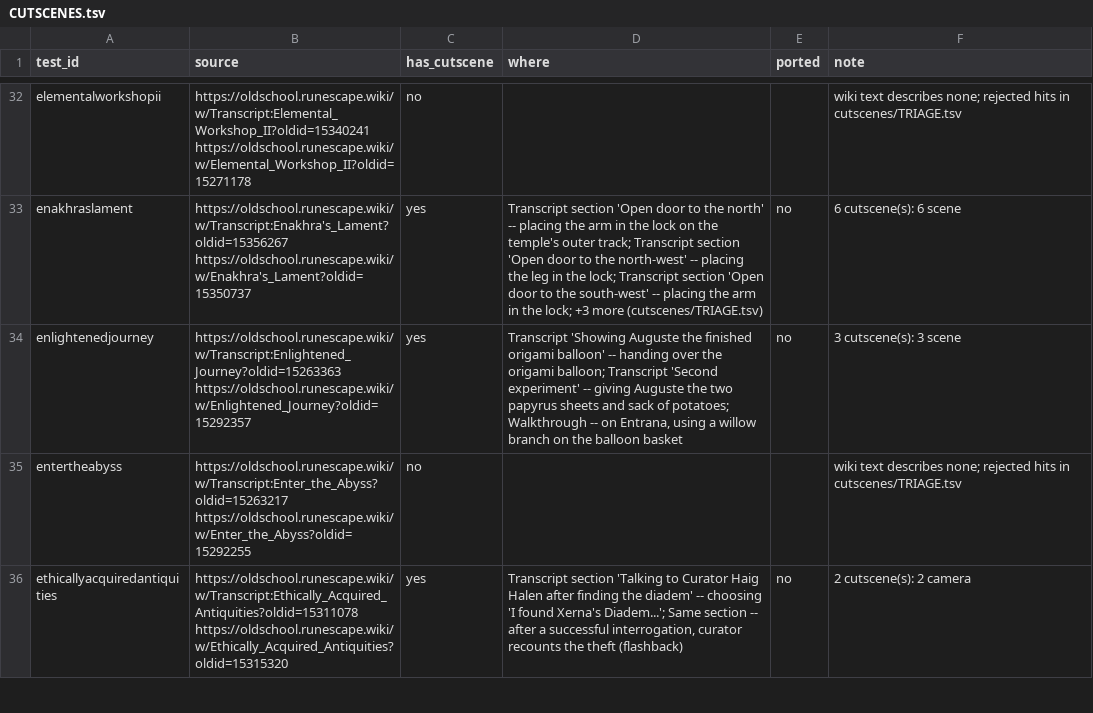
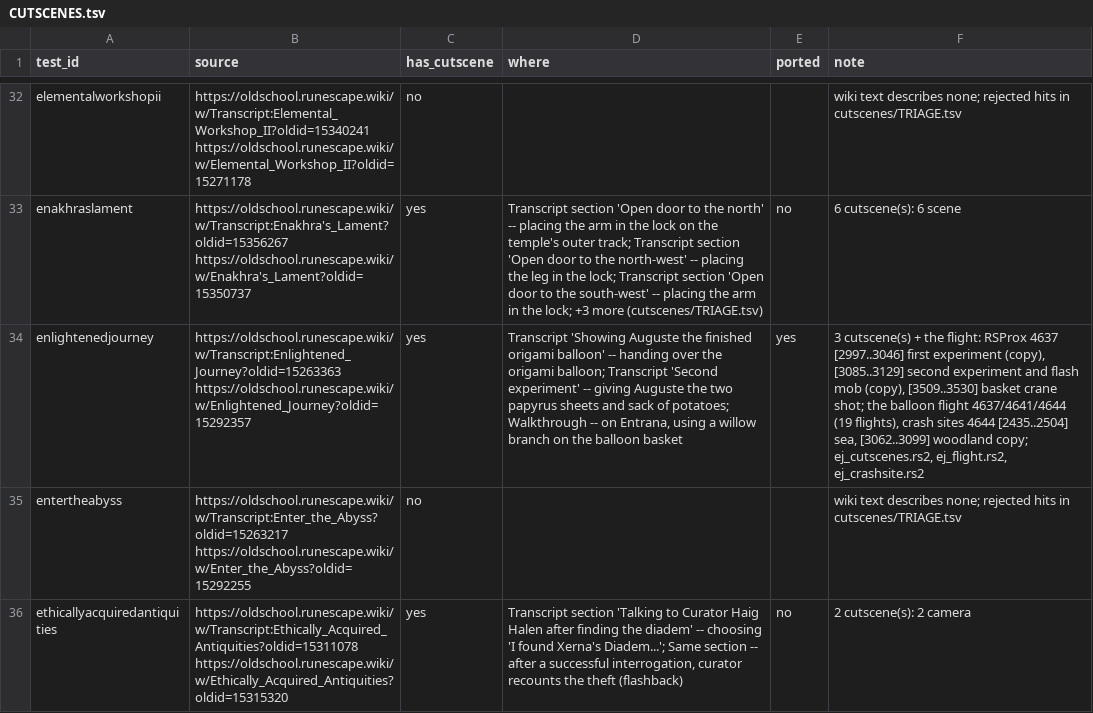
Before and after one commit to MRobertEvers/oldschool-clientc, a TSV file: docs/quests/CUTSCENES.tsv, drawn as a sheet; only a part is shown, gaps mark what is left out; the diff names each change by its address in the sheet, - before the commit and + after, or states it on an @@ line.

```diff
--- a/docs/quests/CUTSCENES.tsv
+++ b/docs/quests/CUTSCENES.tsv
-E34 (ported): no
+E34 (ported): yes
-F34 (note): 3 cutscene(s): 3 scene
+F34 (note): 3 cutscene(s) + the flight: RSProx 4637 [2997..3046] first experiment (copy), [3085..3129] second experiment and flash mob (copy), [3509..3530] basket crane shot; the balloon flight 4637/4641/4644 (19 flights), crash sites 4644 [2435..2504] sea, [3062..3099] woodland copy; ej_cutscenes.rs2, ej_flight.rs2, ej_crashsite.rs2
```
Also changed, not shown: 4 other files.
